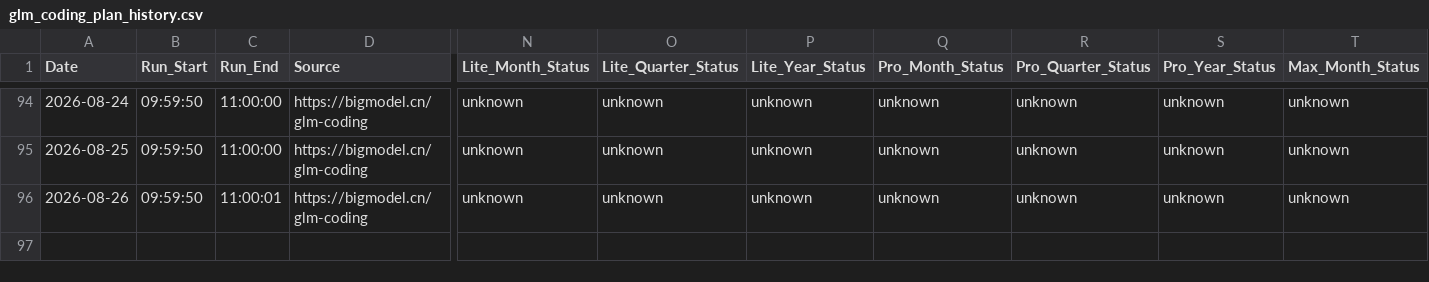
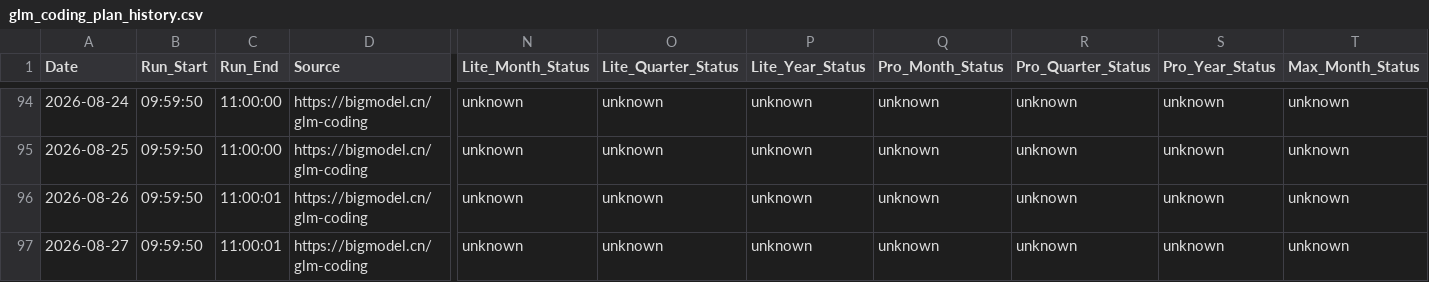
Before and after one commit to Kenneth-Top/workflows-, a CSV file: glm_coding_plan_history.csv, drawn as a sheet; only a part is shown, gaps mark what is left out; rows hold the shown columns only; the diff names each change by its address in the sheet, - before the commit and + after, or states it on an @@ line.

```diff
--- a/glm_coding_plan_history.csv
+++ b/glm_coding_plan_history.csv
+row 97: 2026-08-27 | 09:59:50 | 11:00:01 | https://bigmodel.cn/glm-coding | unknown | unknown | unknown | unknown | unknown | unknown | unknown
```
Also changed, not shown: 1 other file.
